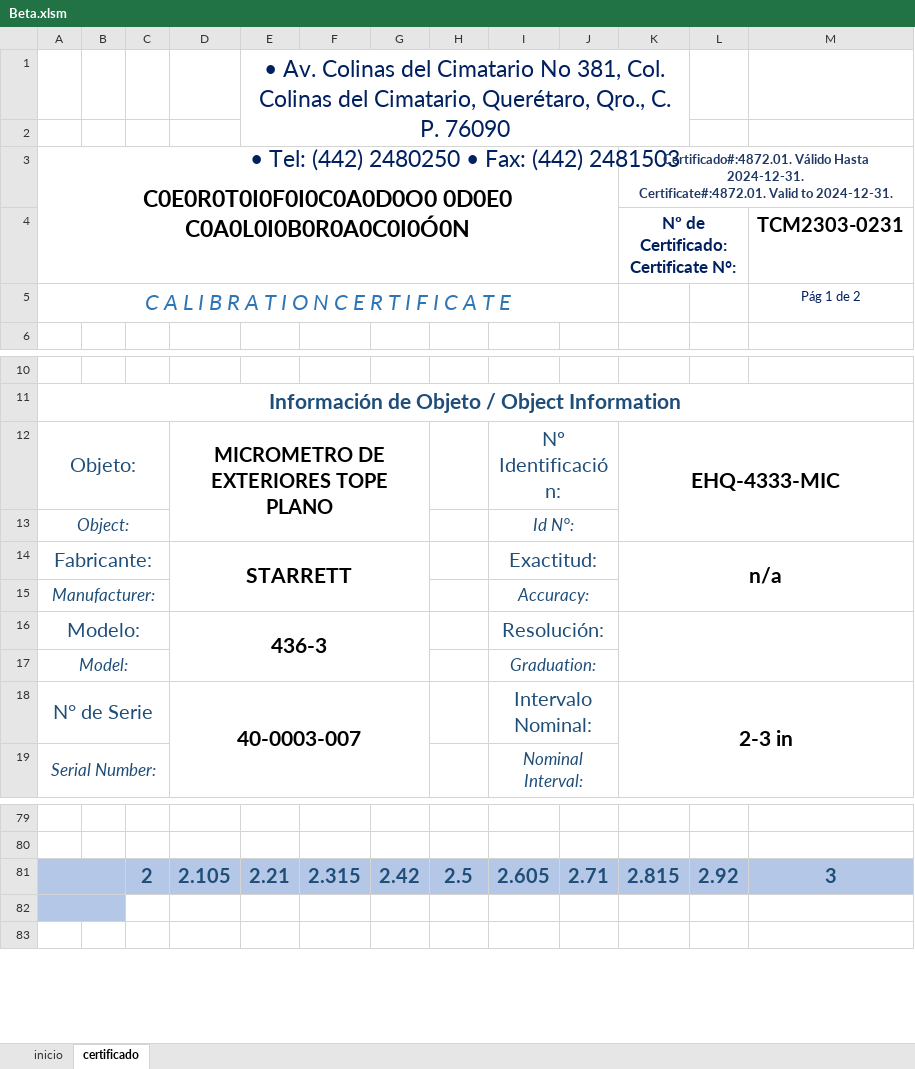
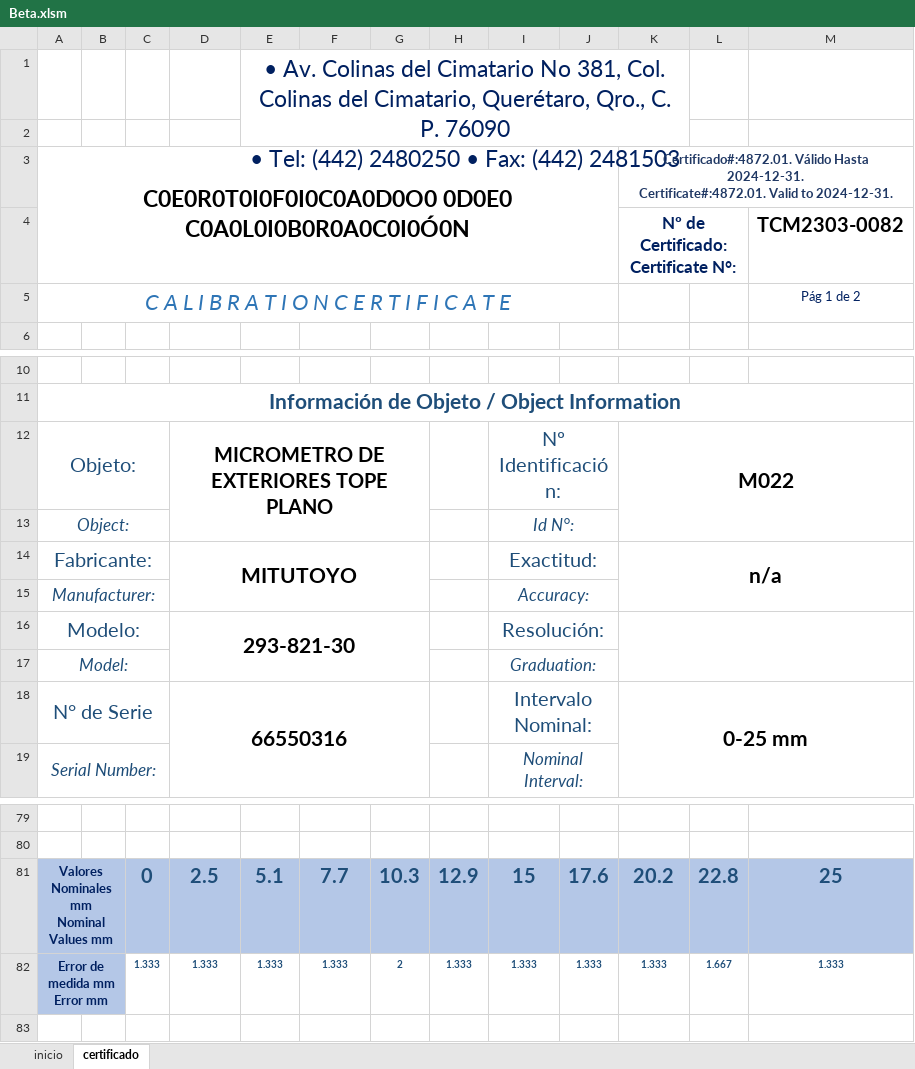
Before and after one commit to hocht/Kalibrix, an Excel workbook: Beta.xlsm, sheet certificado, drawn as a sheet; only a part is shown, gaps mark what is left out; values as stored, in another font and other column widths than the file's, no borders; charts and pictures not drawn; removed rows and columns are numbered as before the commit, all else as after; ↵ is a line break in a cell; the diff names each change by its address in the sheet, - before the commit and + after, or states it on an @@ line.

```diff
--- a/Beta.xlsm (sheet certificado)
+++ b/Beta.xlsm (sheet certificado)
-M4: TCM2303-0231
+M4: TCM2303-0082
-K12: EHQ-4333-MIC
+K12: M022
-D14: STARRETT
+D14: MITUTOYO
-D16: 436-3
+D16: 293-821-30
-D18: 40-0003-007
+D18: 66550316
-K18: 2-3 in
+K18: 0-25 mm
-row 81:  |  | 2 | 2.105 | 2.21 | 2.315 | 2.42 | 2.5 | 2.605 | 2.71 | 2.815 | 2.92 | 3
-row 81: (empty)
+row 81: Valores Nominales mm ↵ Nominal Values mm |  | 0 | 2.5 | 5.1 | 7.7 | 10.3 | 12.9 | 15 | 17.6 | 20.2 | 22.8 | 25
-C81:M81 fill: none
+C81:M81 fill: #B4C7E7
+row 82: Error de medida mm ↵ Error mm |  | 1.333 | 1.333 | 1.333 | 1.333 | 2 | 1.333 | 1.333 | 1.333 | 1.333 | 1.667 | 1.333
```
Also changed, not shown: sheet inicio, charts or pictures.
